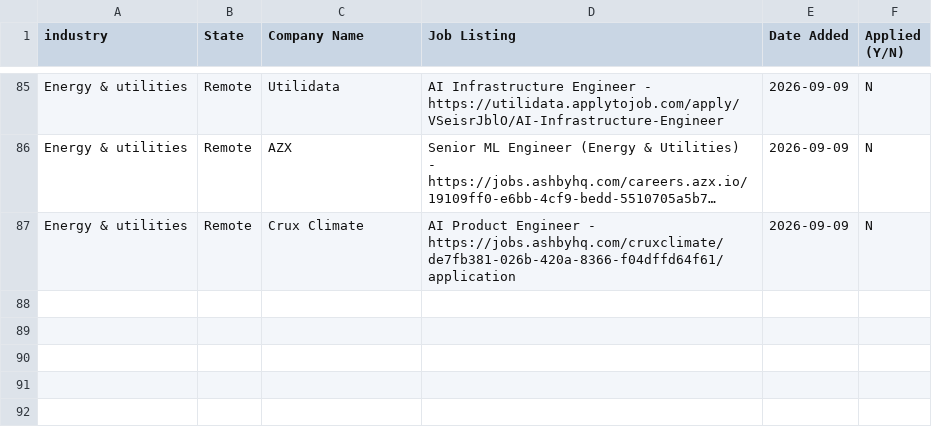
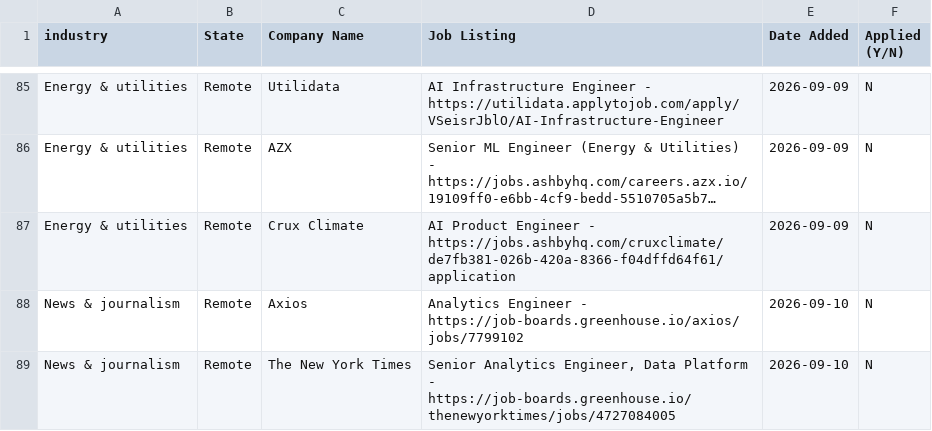
Before and after one commit to sandervw/job-search, a CSV file: data_eng_job_search.csv, drawn as a sheet; only a part is shown, gaps mark what is left out; long unchanged cells end in …; the diff names each change by its address in the sheet, - before the commit and + after, or states it on an @@ line.

```diff
--- a/data_eng_job_search.csv
+++ b/data_eng_job_search.csv
+row 88: News & journalism | Remote | Axios | Analytics Engineer - https://job-boards.greenhouse.io/axios/jobs/7799102 | 2026-09-10 | N
+row 89: News & journalism | Remote | The New York Times | Senior Analytics Engineer, Data Platform - https://job-boards.greenhouse.io/thenewyorktimes/jobs/4727084005 | 2026-09-10 | N
```
